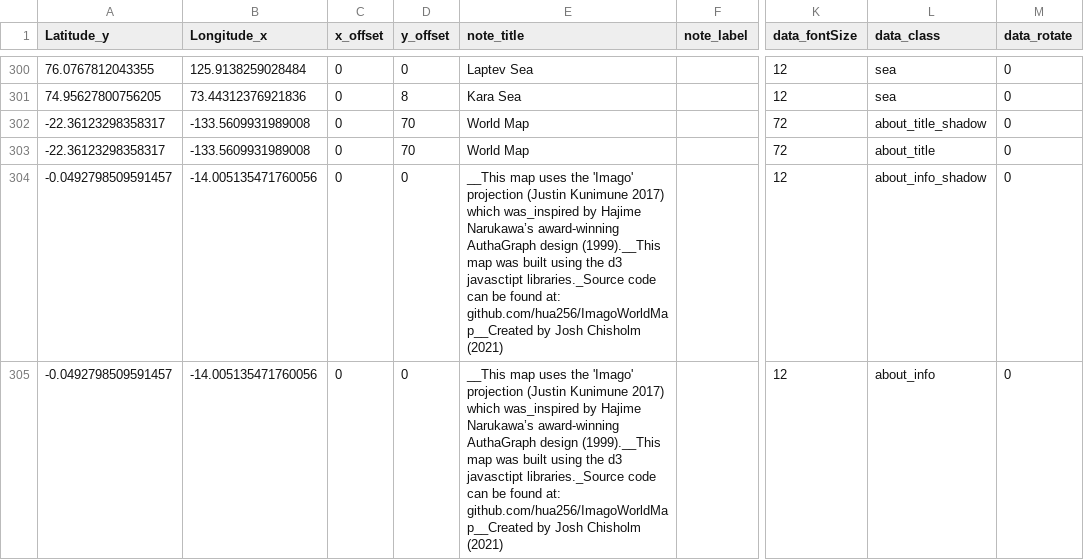
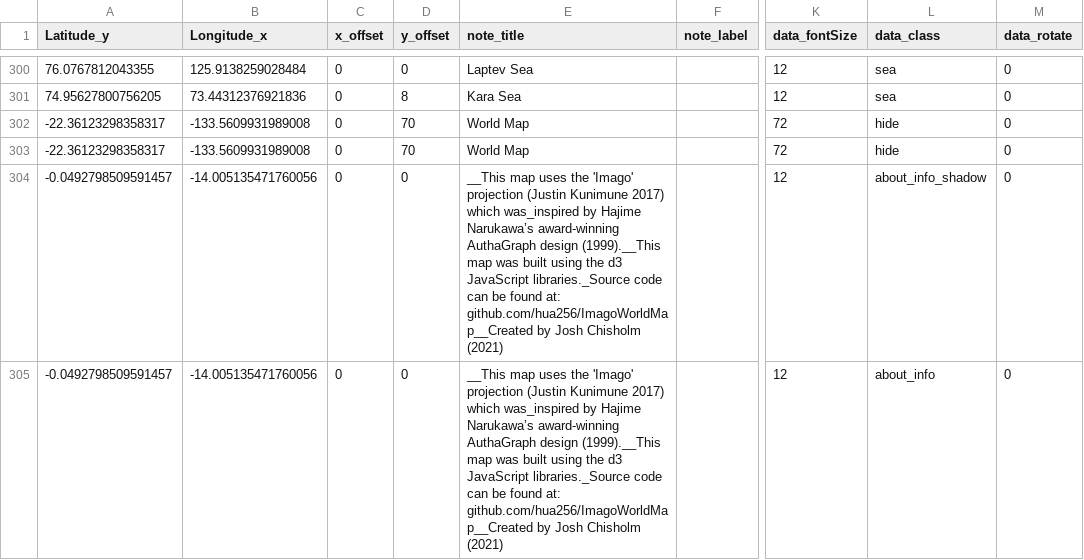
Before and after one commit to abitwitch/ImagoWorldMap, a CSV file: Annotations.csv, drawn as a sheet; only a part is shown, gaps mark what is left out; the diff names each change by its address in the sheet, - before the commit and + after, or states it on an @@ line.

Commit message:
Update Annotations.csv
Fixed typo on JavaScript
Removed title

```diff
--- a/Annotations.csv
+++ b/Annotations.csv
-L302 (data_class): about_title_shadow
+L302 (data_class): hide
-L303 (data_class): about_title
+L303 (data_class): hide
-E304:E305 (note_title): …the d3 javasctipt libraries._Source code…
+E304:E305 (note_title): …the d3 JavaScript libraries._Source code…
```
